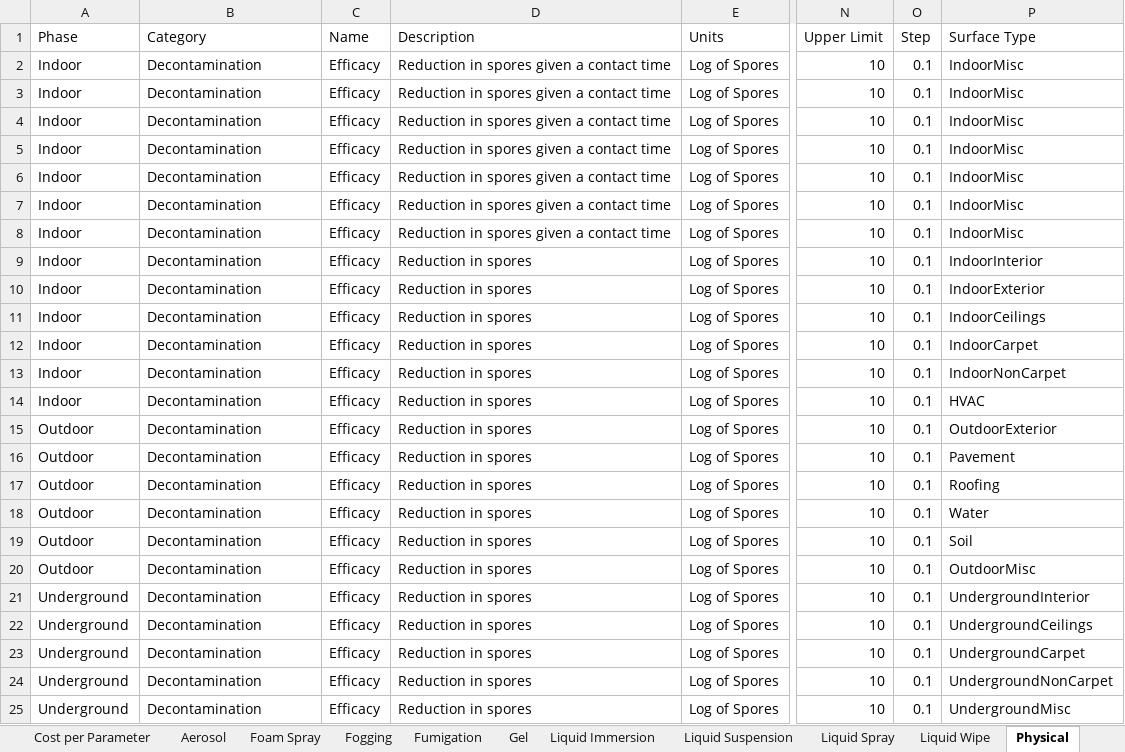
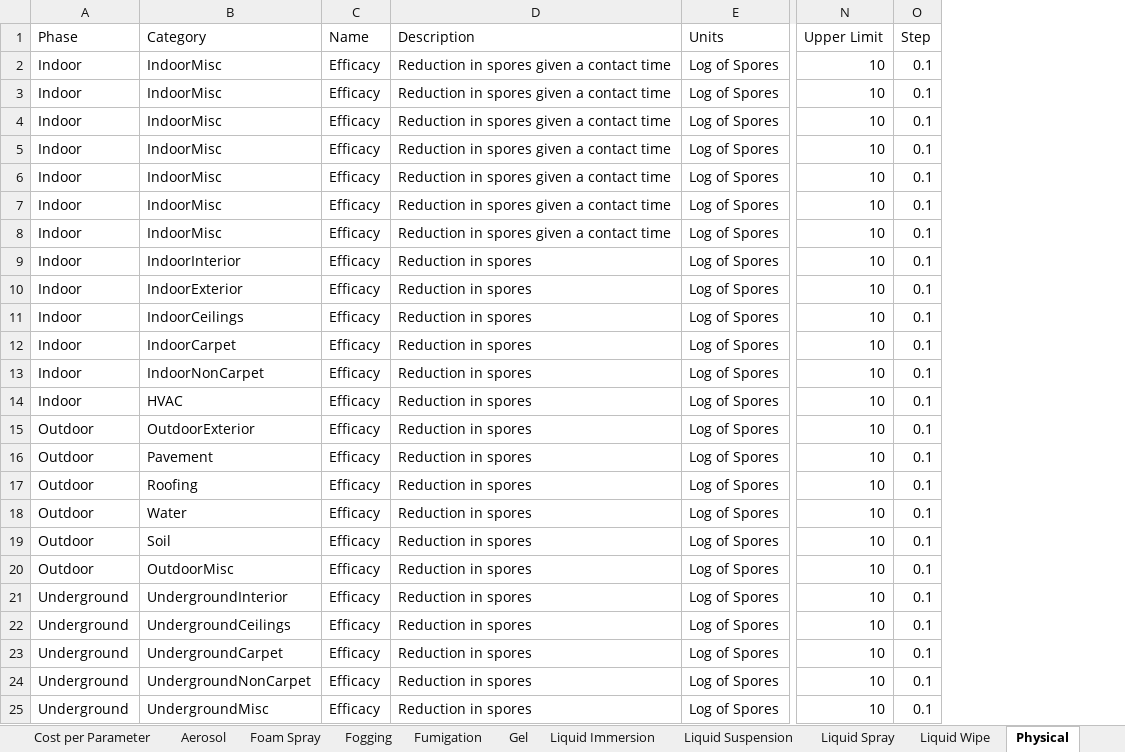
Before and after one commit to USEPA/EPADecon, an Excel workbook: InputFiles/ModifyParameters.xlsx, sheet Physical, drawn as a sheet; only a part is shown, gaps mark what is left out; values as stored, in another font and other column widths than the file's, no borders; conditional formats and table styles not drawn; the diff names each change by its address in the sheet, - before the commit and + after, or states it on an @@ line.

Commit message:
Continue revisions to improve types that are being utilized in the code

```diff
--- a/InputFiles/ModifyParameters.xlsx (sheet Physical)
+++ b/InputFiles/ModifyParameters.xlsx (sheet Physical)
-column P (Surface Type), rows 2-25: IndoorMisc | IndoorMisc | IndoorMisc | IndoorMisc | IndoorMisc | IndoorMisc | IndoorMisc | IndoorInterior | IndoorExterior | IndoorCeilings | IndoorCarpet | IndoorNonCarpet | HVAC | OutdoorExterior | Pavement | Roofing | Water | Soil | OutdoorMisc | UndergroundInterior | UndergroundCeilings | UndergroundCarpet | UndergroundNonCarpet | UndergroundMisc
-B2:B8 (Category): Decontamination
+B2:B8 (Category): IndoorMisc
-B9 (Category): Decontamination
+B9 (Category): IndoorInterior
-B10 (Category): Decontamination
+B10 (Category): IndoorExterior
-B11 (Category): Decontamination
+B11 (Category): IndoorCeilings
-B12 (Category): Decontamination
+B12 (Category): IndoorCarpet
-B13 (Category): Decontamination
+B13 (Category): IndoorNonCarpet
-B14 (Category): Decontamination
+B14 (Category): HVAC
-B15 (Category): Decontamination
+B15 (Category): OutdoorExterior
-B16 (Category): Decontamination
+B16 (Category): Pavement
-B17 (Category): Decontamination
+B17 (Category): Roofing
-B18 (Category): Decontamination
+B18 (Category): Water
-B19 (Category): Decontamination
+B19 (Category): Soil
-B20 (Category): Decontamination
+B20 (Category): OutdoorMisc
-B21 (Category): Decontamination
+B21 (Category): UndergroundInterior
-B22 (Category): Decontamination
+B22 (Category): UndergroundCeilings
-B23 (Category): Decontamination
+B23 (Category): UndergroundCarpet
-B24 (Category): Decontamination
+B24 (Category): UndergroundNonCarpet
-B25 (Category): Decontamination
+B25 (Category): UndergroundMisc
```
Also changed, not shown: sheet Foam Spray, sheet Liquid Immersion, sheet Fumigation, sheet Liquid Wipe, sheet Fogging, sheet Gel, 3 more sheets, 10 other files.
